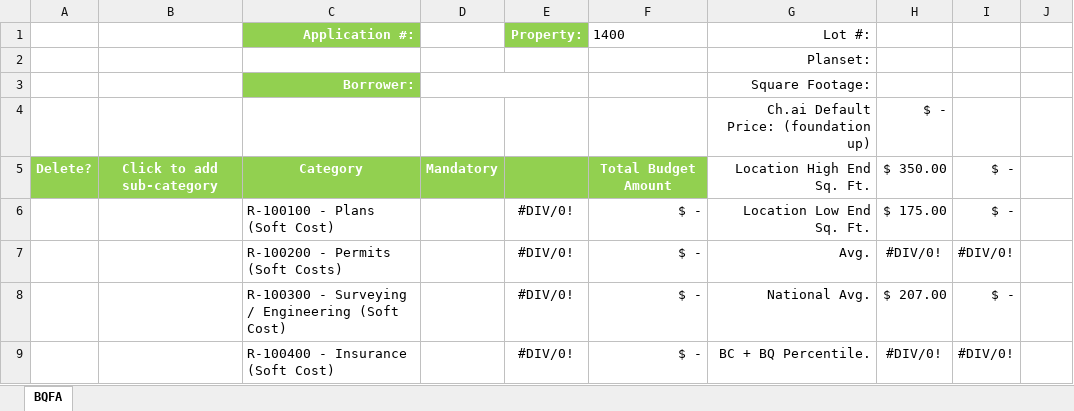
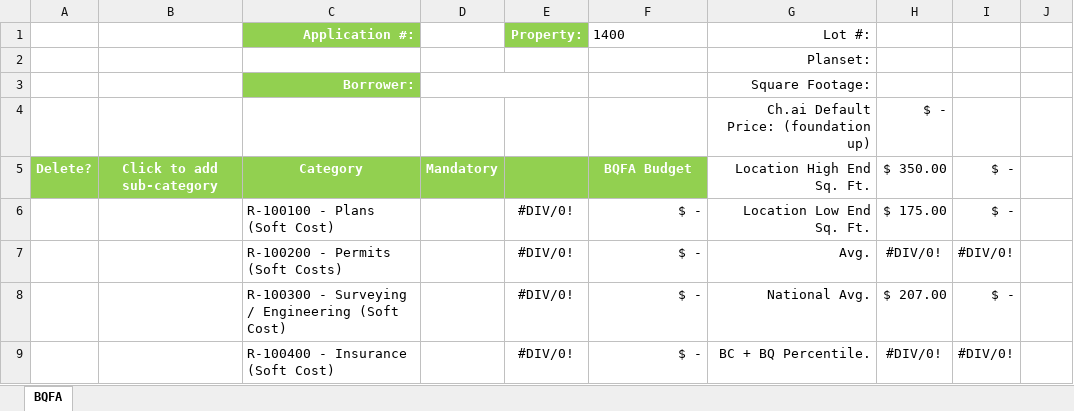
Before and after one commit to DeploymentService/Tool-Deployment-Order, an Excel workbook: QTOCostEstimation/Lot 13.xlsx, sheet BQFA, drawn as a sheet; only a part is shown; values as stored, in another font and other column widths than the file's, no borders; charts and pictures not drawn; the diff names each change by its address in the sheet, - before the commit and + after, or states it on an @@ line.

Commit message:
BQFA

```diff
--- a/QTOCostEstimation/Lot 13.xlsx (sheet BQFA)
+++ b/QTOCostEstimation/Lot 13.xlsx (sheet BQFA)
-F5 (1400): Total Budget Amount
+F5 (1400): BQFA Budget
```
Also changed, not shown: QTOCostEstimation/Lot 13_Comparison.xlsx, 4 other files.
